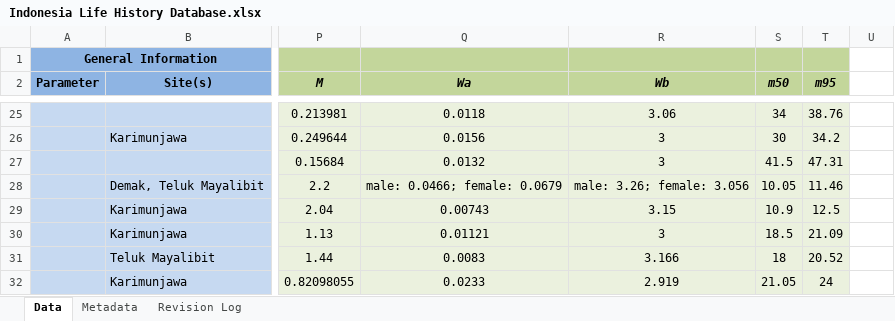
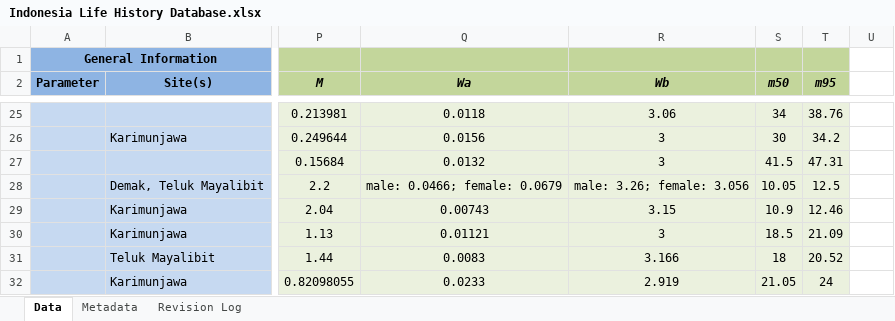
Before and after one commit to SFG-UCSB/afamAppPackage, an Excel workbook: R/data/Indonesia Life History Database.xlsx, sheet Data, drawn as a sheet; only a part is shown, gaps mark what is left out; values as stored, in another font and other column widths than the file's, no borders; the diff names each change by its address in the sheet, - before the commit and + after, or states it on an @@ line.

```diff
--- a/R/data/Indonesia Life History Database.xlsx (sheet Data)
+++ b/R/data/Indonesia Life History Database.xlsx (sheet Data)
-T28 (m95): 11.46
+T28 (m95): 12.5
-T29 (m95): 12.5
+T29 (m95): 12.46
```
Also changed, not shown: data/Indonesia Life History Database.xlsx.
